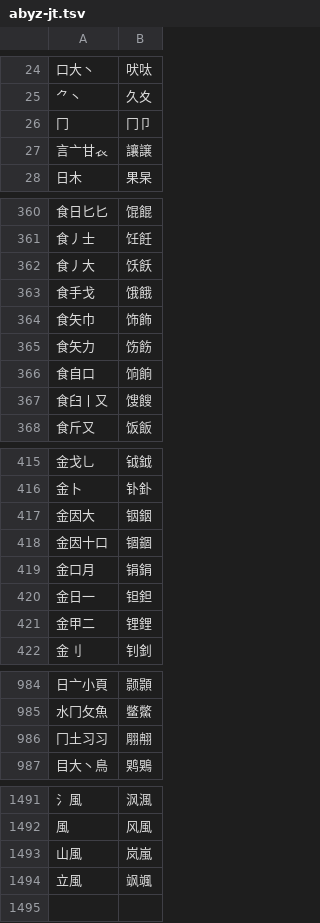
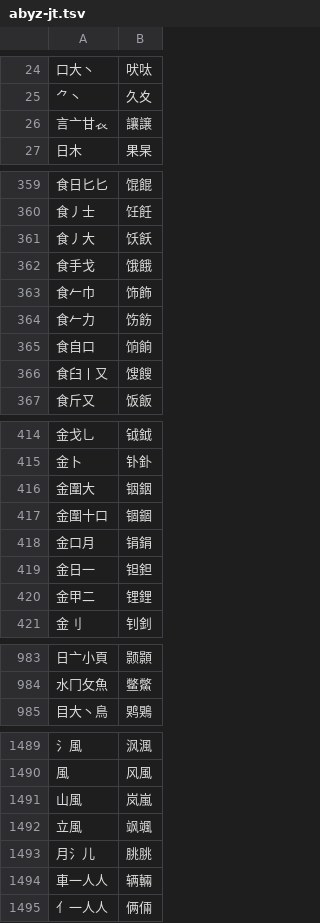
Before and after one commit to chenlin014/jiezi, a TSV file: char_priority/abyz-jt.tsv, drawn as a sheet; only a part is shown, gaps mark what is left out; the diff covers the shown part only.

```diff
--- a/char_priority/abyz-jt.tsv
+++ b/char_priority/abyz-jt.tsv
@@ -25,3 +25,2 @@
 ⺈丶	久夊
-冂	冂卩
 言亠甘𧘇	讓譲
@@ -363,4 +362,4 @@
 食手戈	饿餓
-食矢巾	饰飾
-食矢力	饬飭
+食𠂉巾	饰飾
+食𠂉力	饬飭
 食自口	饷餉
@@ -416,4 +415,4 @@
 金卜	钋釙
-金因大	铟銦
-金因十口	锢錮
+金圍大	铟銦
+金圍十口	锢錮
 金口月	𫓶鋗
@@ -985,3 +984,2 @@
 水冂攵魚	鳖鱉
-冂土习习	翢䎃
 目大丶鳥	䴗鶪
@@ -1494 +1492,4 @@
 立風	飒颯
+月氵儿	朓脁
+車一人人	辆輛
+亻一人人	俩倆
```
Also changed, not shown: 31 edited cells elsewhere in this file, char_priority/abyz-jp.tsv, char_priority/abyz-vi.tsv, 12 other files.
